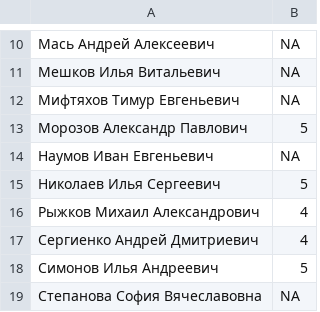
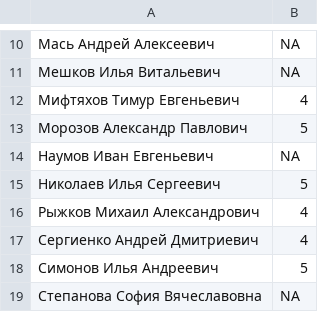
Before and after one commit to TimurMif/catty-reminders-app, a CSV file: grades.csv, drawn as a sheet; only a part is shown, gaps mark what is left out.

Commit message:
Update grades.csv

```diff
--- a/grades.csv
+++ b/grades.csv
@@ -11,3 +11,3 @@
 Мешков Илья Витальевич,NA
-Мифтяхов Тимур Евгеньевич,NA
+Мифтяхов Тимур Евгеньевич,4
 Морозов Александр Павлович,5
```
